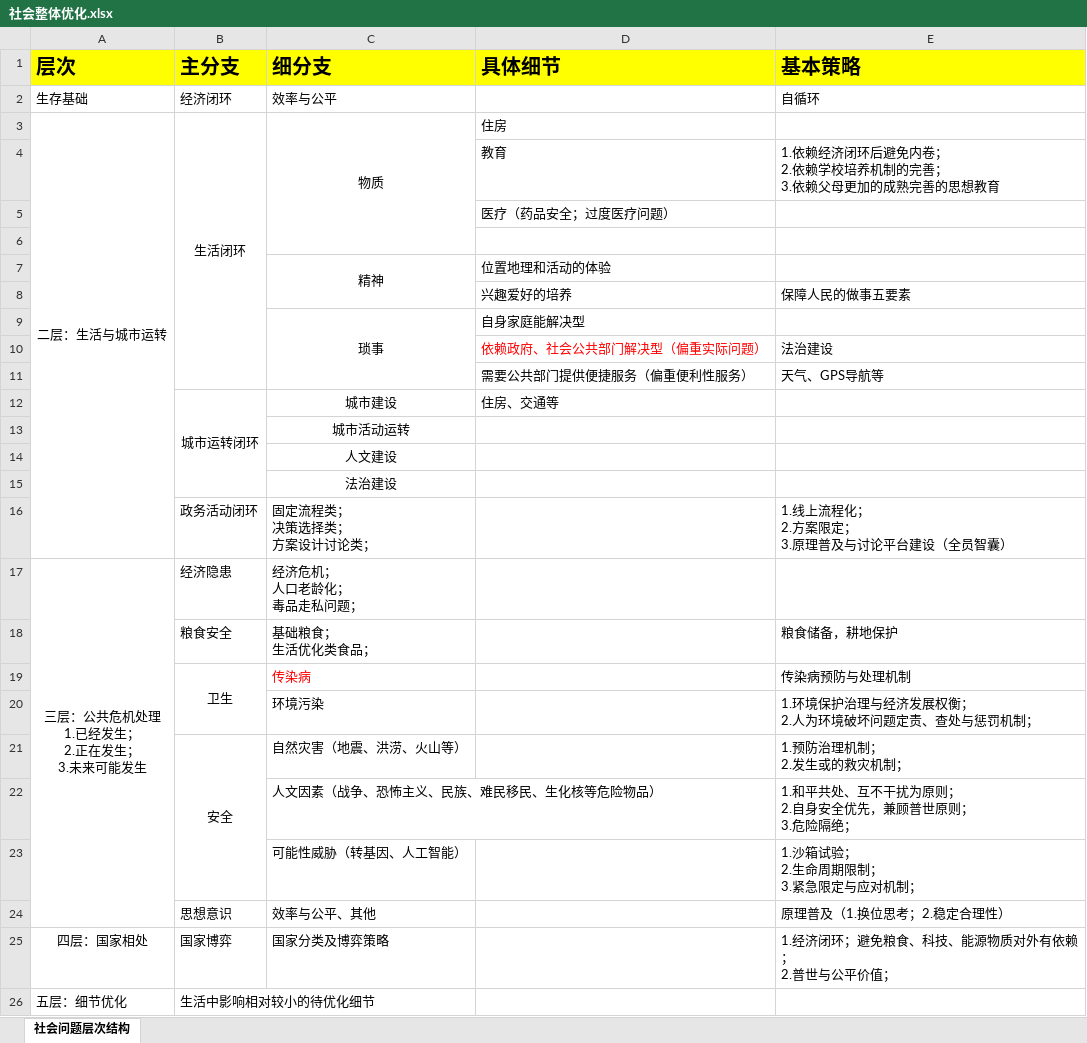
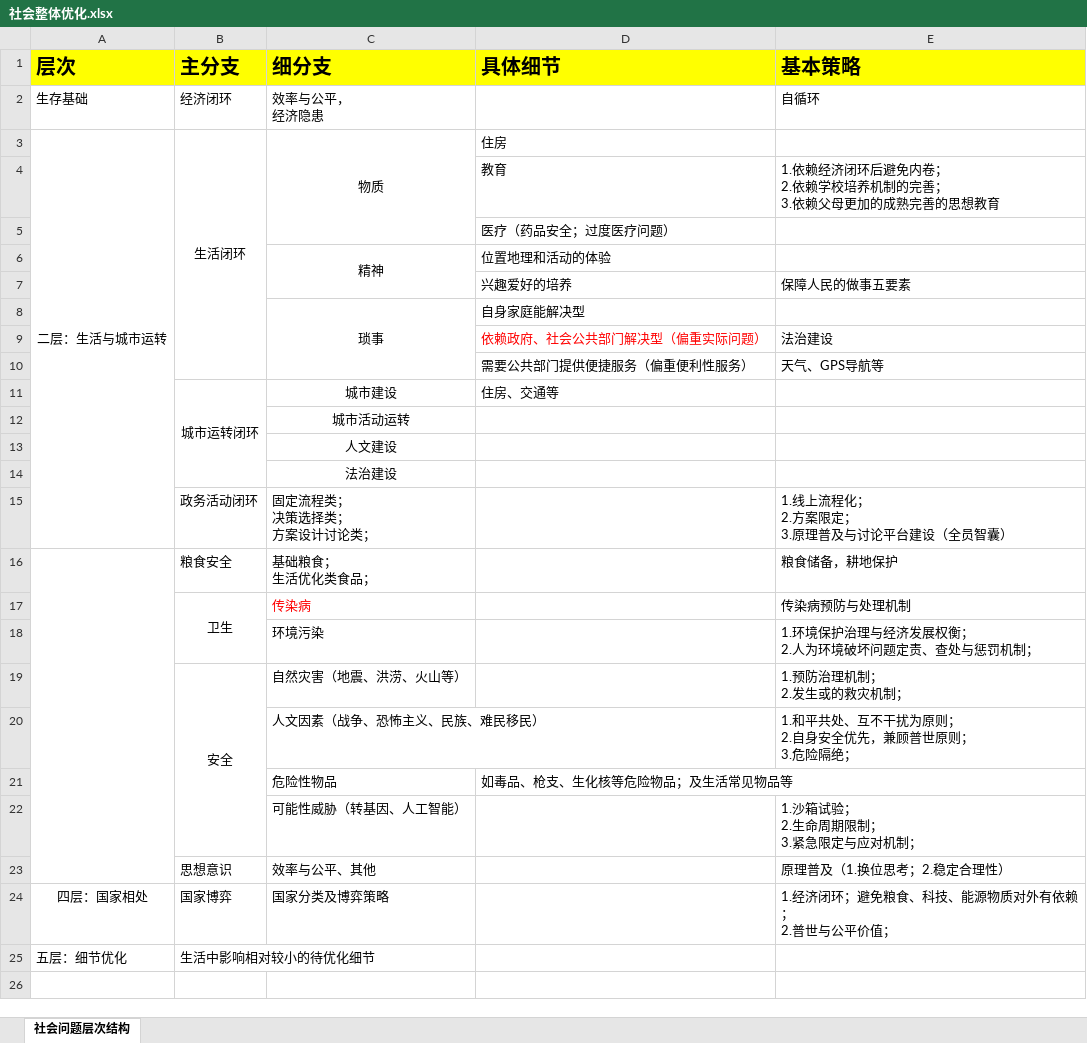
Before and after one commit to SamYangzx/lanmeng-xmind, an Excel workbook: 做事相关/具体问题相关/社会整体优化.xlsx, sheet 社会问题层次结构, drawn as a sheet; values as stored, in another font and other column widths than the file's, no borders; removed rows and columns are numbered as before the commit, all else as after; ↵ is a line break in a cell; the diff names each change by its address in the sheet, - before the commit and + after, or states it on an @@ line.

```diff
--- a/做事相关/具体问题相关/社会整体优化.xlsx (sheet 社会问题层次结构)
+++ b/做事相关/具体问题相关/社会整体优化.xlsx (sheet 社会问题层次结构)
-C2 (细分支): 效率与公平
+C2 (细分支): 效率与公平， ↵ 经济隐患
-row 6: (empty)
-row 17: 三层：公共危机处理 ↵ 1.已经发生； ↵ 2.正在发生； ↵ 3.未来可能发生 | 经济隐患 | 经济危机； ↵ 人口老龄化； ↵ 毒品走私问题；
+A16:A23 merged
-C20 (细分支): 人文因素（战争、恐怖主义、民族、难民移民、生化核等危险物品）
+C20 (细分支): 人文因素（战争、恐怖主义、民族、难民移民）
+row 21:  |  | 危险性物品 | 如毒品、枪支、生化核等危险物品；及生活常见物品等
```
Also changed, not shown: 1 other file.
